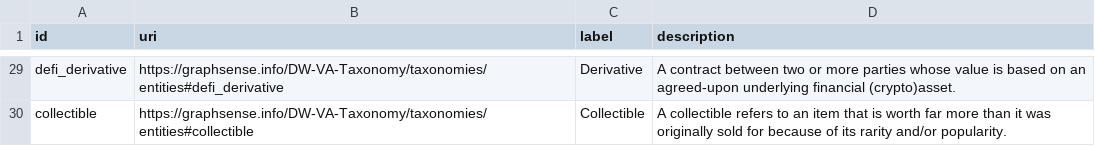
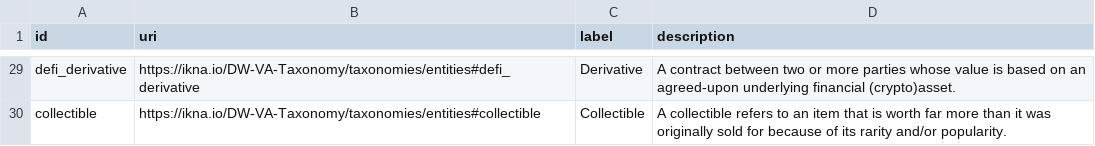
Before and after one commit to graphsense/DW-VA-Taxonomy, a CSV file: assets/data/entities.csv, drawn as a sheet; only a part is shown, gaps mark what is left out; the diff covers the shown part only; the diff names each change by its address in the sheet, - before the commit and + after, or states it on an @@ line.

```diff
--- a/assets/data/entities.csv
+++ b/assets/data/entities.csv
-B29 (uri): https://graphsense.info/DW-VA-Taxonomy/taxonomies/entities#defi_derivative
+B29 (uri): https://ikna.io/DW-VA-Taxonomy/taxonomies/entities#defi_derivative
-B30 (uri): https://graphsense.info/DW-VA-Taxonomy/taxonomies/entities#collectible
+B30 (uri): https://ikna.io/DW-VA-Taxonomy/taxonomies/entities#collectible
```
Also changed, not shown: 28 edited cells elsewhere in this file, assets/data/abuses.csv.
